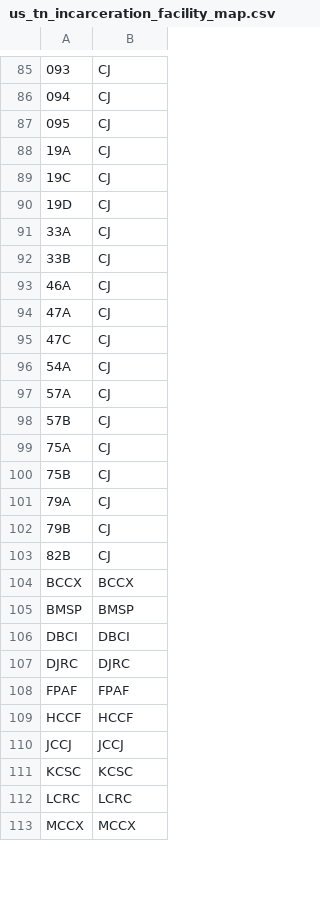
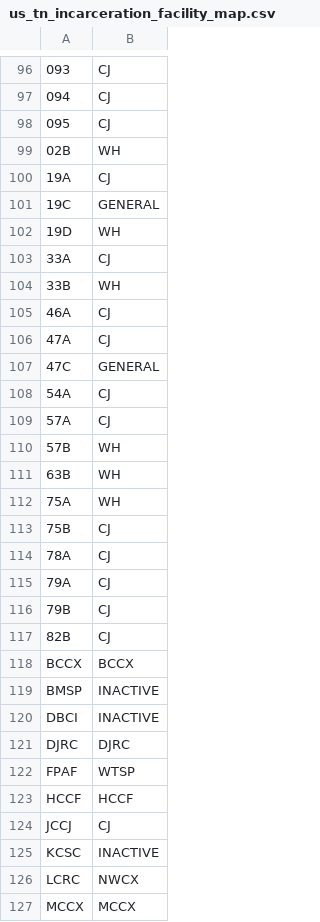
Before and after one commit to ayeshakhawaja/pulse-data-sdc, a CSV file: recidiviz/datasets/static_data/us_tn_incarceration_facility_map.csv, drawn as a sheet; only a part is shown, gaps mark what is left out; addresses are those after the commit; the diff covers the shown part only; the diff names each change by its address in the sheet, - before the commit and + after, or states it on an @@ line.

```diff
--- a/recidiviz/datasets/static_data/us_tn_incarceration_facility_map.csv
+++ b/recidiviz/datasets/static_data/us_tn_incarceration_facility_map.csv
+row 99: 02B | WH
-B101: CJ
+B101: GENERAL
-B102: CJ
+B102: WH
-B104: CJ
+B104: WH
-B107: CJ
+B107: GENERAL
-B110: CJ
+B110: WH
+row 111: 63B | WH
-B112: CJ
+B112: WH
+row 114: 78A | CJ
-B119: BMSP
+B119: INACTIVE
-B120: DBCI
+B120: INACTIVE
-B122: FPAF
+B122: WTSP
-B124: JCCJ
+B124: CJ
-B125: KCSC
+B125: INACTIVE
-B126: LCRC
+B126: NWCX
```
Also changed, not shown: 11 added rows and 10 edited cells elsewhere in this file, recidiviz/datasets/static_data/us_tn_incarceration_facility_names.csv, 6 other files.
